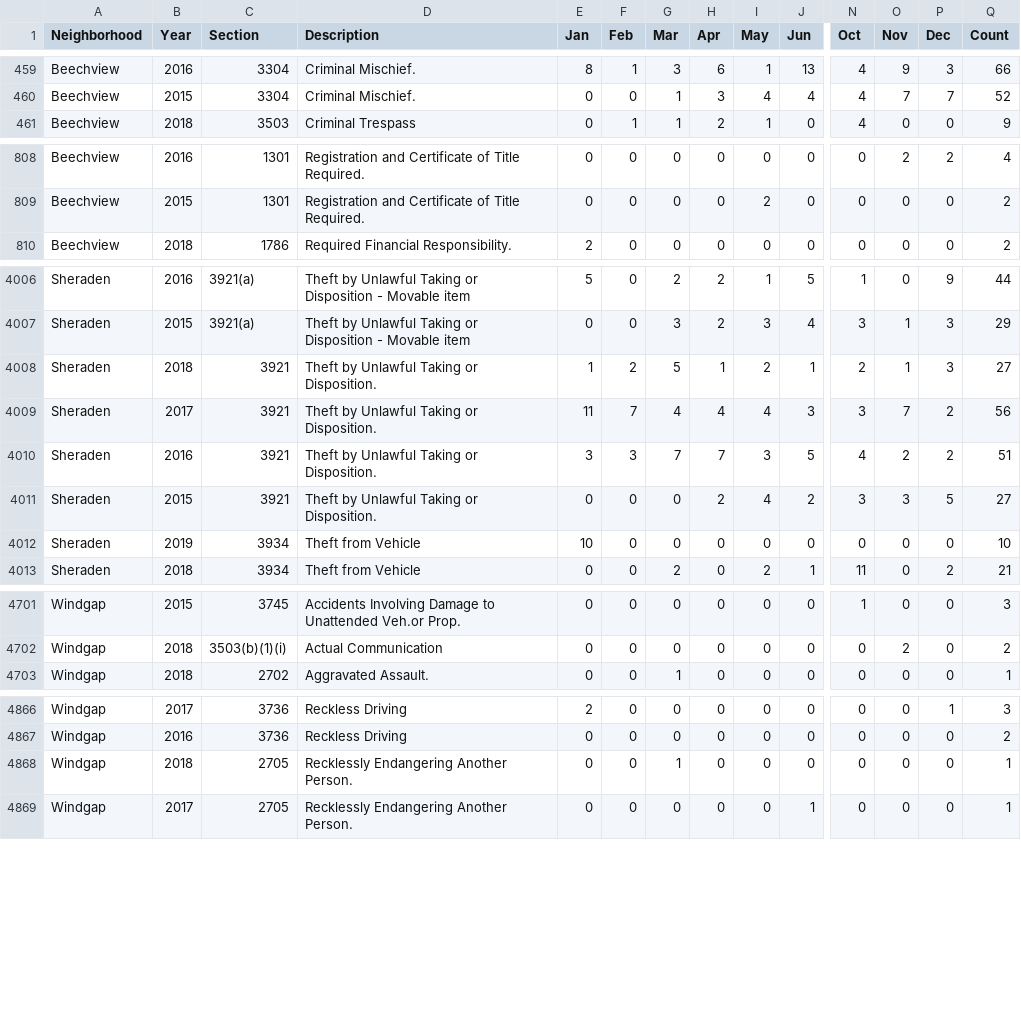
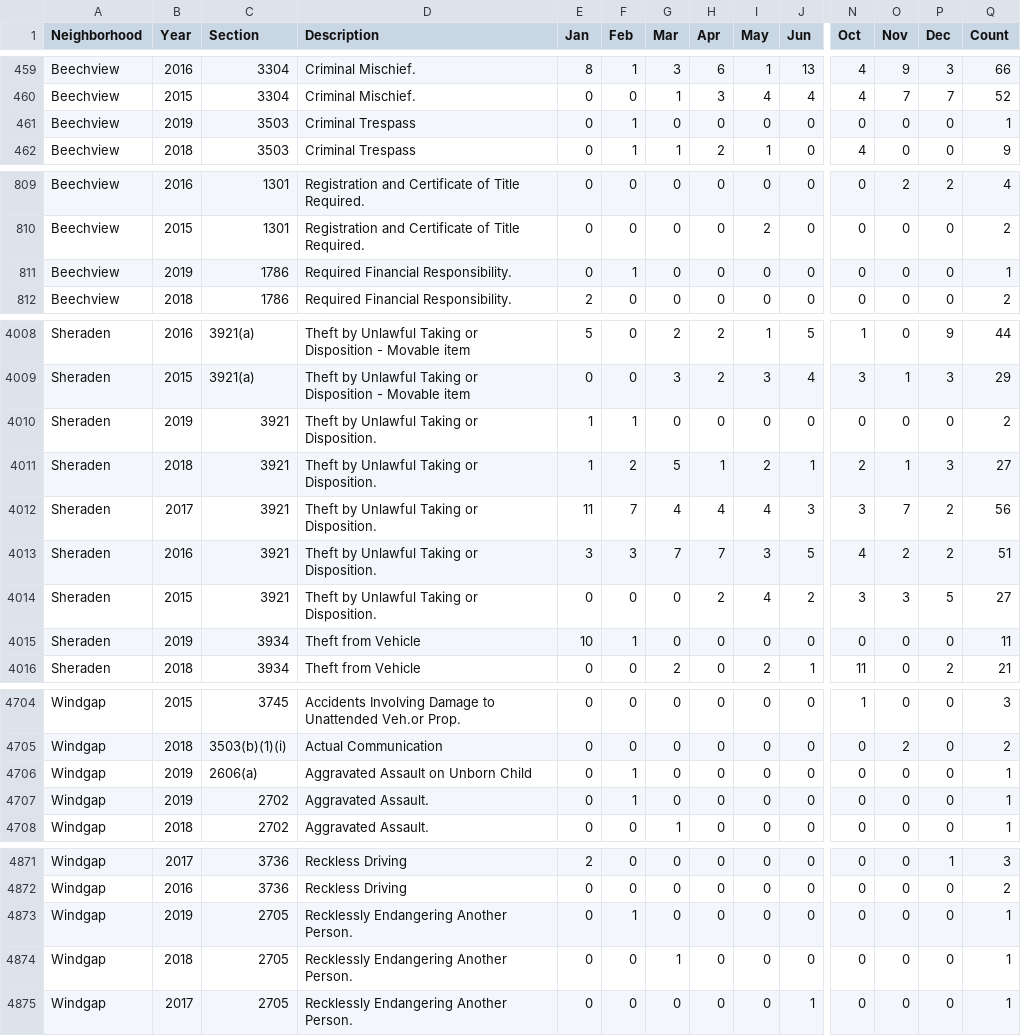
Before and after one commit to mhowe0422/mhowe0422.github.io, a CSV file: Zone6/Zone6data.csv, drawn as a sheet; only a part is shown, gaps mark what is left out; addresses are those after the commit; rows hold the shown columns only; the diff covers the shown part only; the diff names each change by its address in the sheet, - before the commit and + after, or states it on an @@ line.

```diff
--- a/Zone6/Zone6data.csv
+++ b/Zone6/Zone6data.csv
+row 461: Beechview | 2019 | 3503 | Criminal Trespass | 0 | 1 | 0 | 0 | 0 | 0 | 0 | 0 | 0 | 1
+row 811: Beechview | 2019 | 1786 | Required Financial Responsibility. | 0 | 1 | 0 | 0 | 0 | 0 | 0 | 0 | 0 | 1
+row 4010: Sheraden | 2019 | 3921 | Theft by Unlawful Taking or Disposition. | 1 | 1 | 0 | 0 | 0 | 0 | 0 | 0 | 0 | 2
-F4015 (Feb): 0
+F4015 (Feb): 1
-Q4015 (Count): 10
+Q4015 (Count): 11
+row 4706: Windgap | 2019 | 2606(a) | Aggravated Assault on Unborn Child | 0 | 1 | 0 | 0 | 0 | 0 | 0 | 0 | 0 | 1
+row 4707: Windgap | 2019 | 2702 | Aggravated Assault. | 0 | 1 | 0 | 0 | 0 | 0 | 0 | 0 | 0 | 1
+row 4873: Windgap | 2019 | 2705 | Recklessly Endangering Another Person. | 0 | 1 | 0 | 0 | 0 | 0 | 0 | 0 | 0 | 1
```
Also changed, not shown: 1 moved row and 16 edited cells elsewhere in this file, 1 other file.
